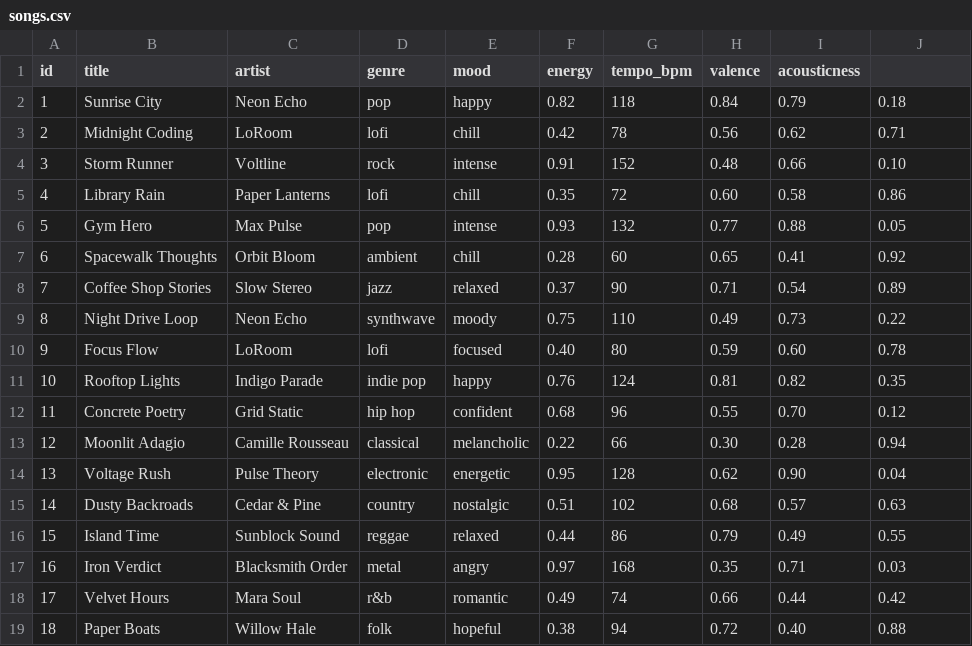
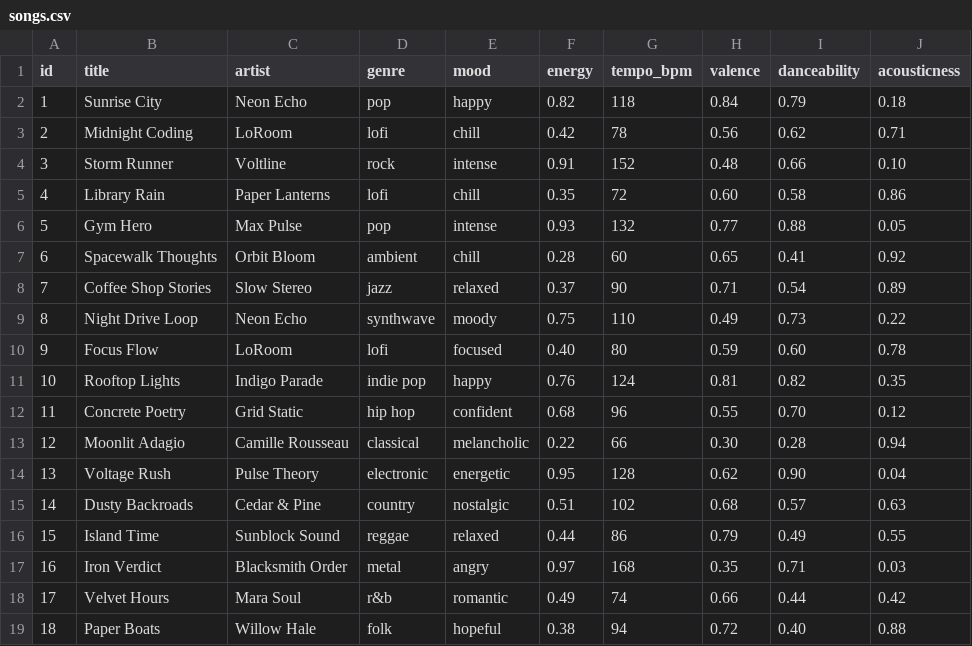
Before and after one commit to ysc06/ai110-module3show-musicrecommendersimulation-starter, a CSV file: data/songs.csv, drawn as a sheet.

```diff
--- a/data/songs.csv
+++ b/data/songs.csv
@@ -1,2 +1,2 @@
-id,title,artist,genre,mood,energy,tempo_bpm,valence,acousticness
+id,title,artist,genre,mood,energy,tempo_bpm,valence,danceability,acousticness
 1,Sunrise City,Neon Echo,pop,happy,0.82,118,0.84,0.79,0.18
```
Also changed, not shown: 2 other files.
